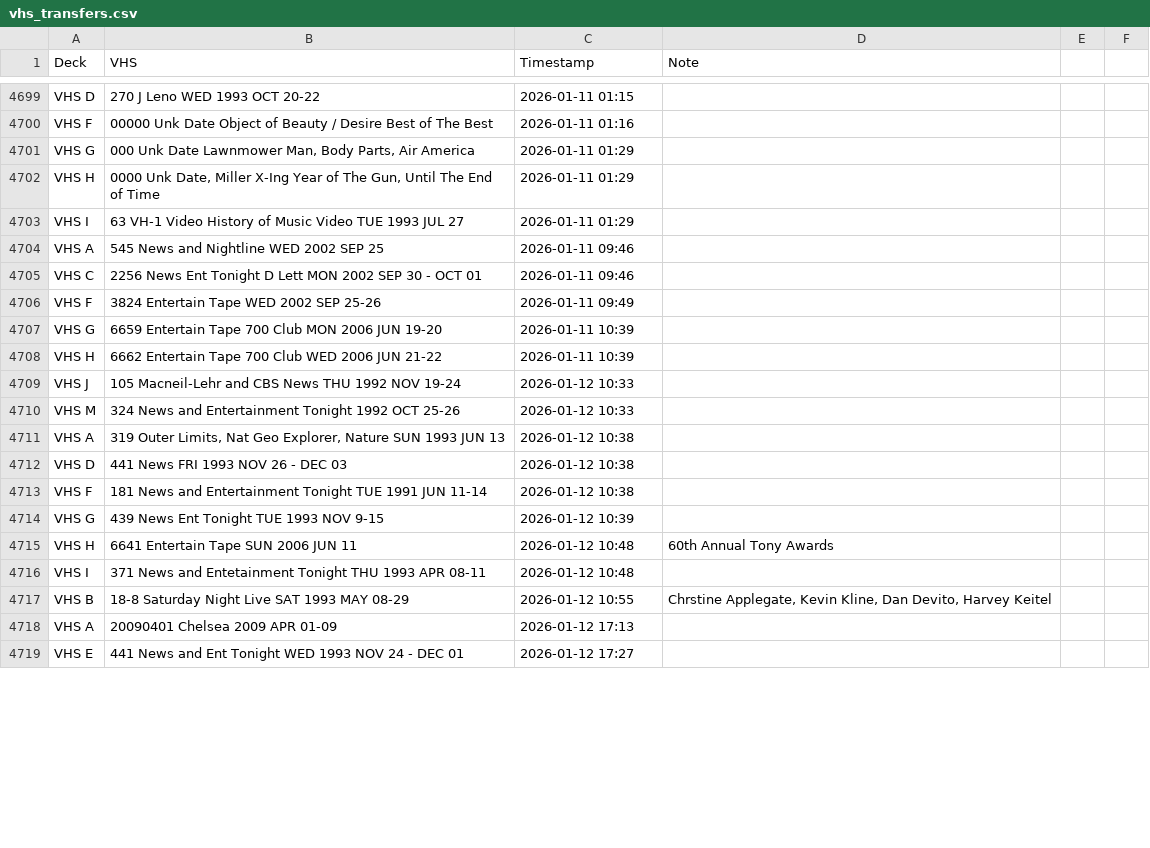
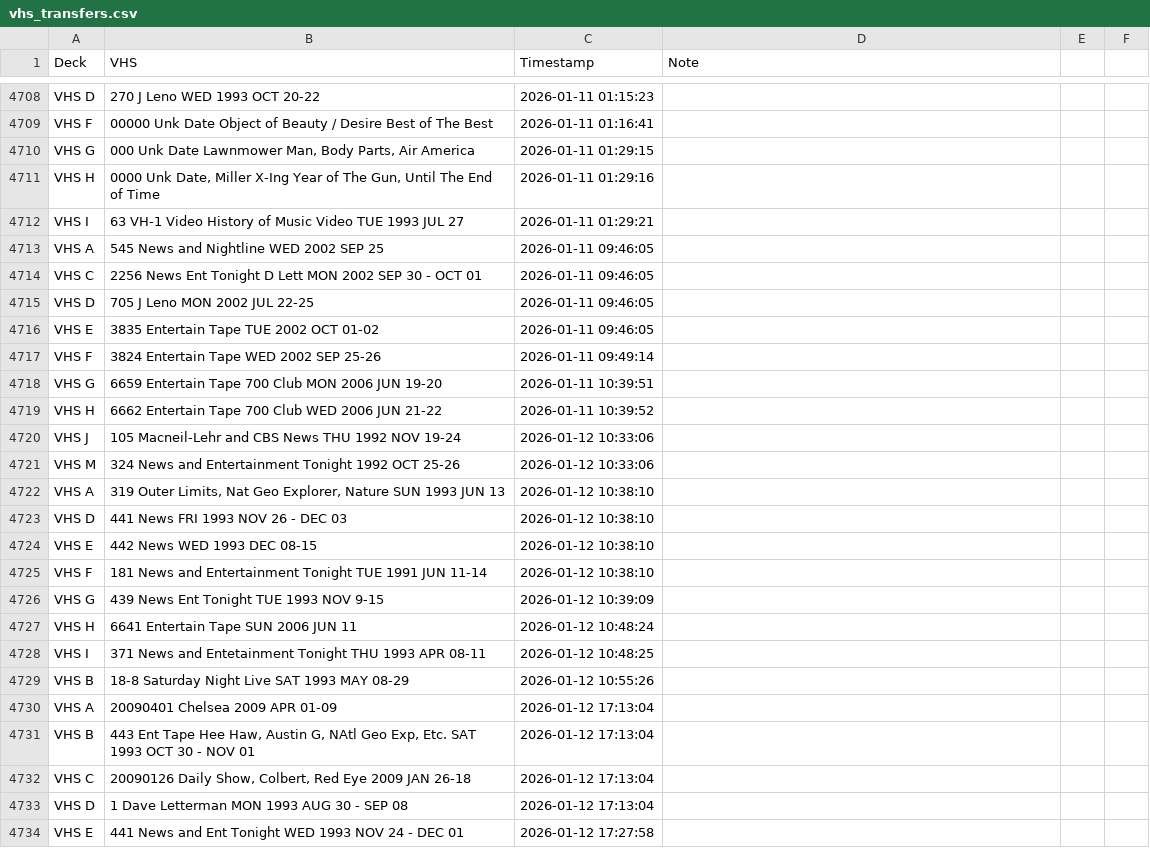
Before and after one commit to gamedays-software-development/OakleyFixed, a CSV file: vhs_transfers.csv, drawn as a sheet; only a part is shown, gaps mark what is left out; addresses are those after the commit; the diff covers the shown part only; the diff names each change by its address in the sheet, - before the commit and + after, or states it on an @@ line.

```diff
--- a/vhs_transfers.csv
+++ b/vhs_transfers.csv
-C4708 (Timestamp): 2026-01-11 01:15
+C4708 (Timestamp): 2026-01-11 01:15:23
-C4709 (Timestamp): 2026-01-11 01:16
+C4709 (Timestamp): 2026-01-11 01:16:41
-C4710 (Timestamp): 2026-01-11 01:29
+C4710 (Timestamp): 2026-01-11 01:29:15
-C4711 (Timestamp): 2026-01-11 01:29
+C4711 (Timestamp): 2026-01-11 01:29:16
-C4712 (Timestamp): 2026-01-11 01:29
+C4712 (Timestamp): 2026-01-11 01:29:21
-C4713:C4714 (Timestamp): 2026-01-11 09:46
+C4713:C4714 (Timestamp): 2026-01-11 09:46:05
+row 4715: VHS D | 705 J Leno MON 2002 JUL 22-25 | 2026-01-11 09:46:05
+row 4716: VHS E | 3835 Entertain Tape TUE 2002 OCT 01-02 | 2026-01-11 09:46:05
-C4717 (Timestamp): 2026-01-11 09:49
+C4717 (Timestamp): 2026-01-11 09:49:14
-C4718 (Timestamp): 2026-01-11 10:39
+C4718 (Timestamp): 2026-01-11 10:39:51
-C4719 (Timestamp): 2026-01-11 10:39
+C4719 (Timestamp): 2026-01-11 10:39:52
-C4720:C4721 (Timestamp): 2026-01-12 10:33
+C4720:C4721 (Timestamp): 2026-01-12 10:33:06
-C4722:C4723 (Timestamp): 2026-01-12 10:38
+C4722:C4723 (Timestamp): 2026-01-12 10:38:10
+row 4724: VHS E | 442 News WED 1993 DEC 08-15 | 2026-01-12 10:38:10
-C4725 (Timestamp): 2026-01-12 10:38
+C4725 (Timestamp): 2026-01-12 10:38:10
-C4726 (Timestamp): 2026-01-12 10:39
+C4726 (Timestamp): 2026-01-12 10:39:09
-C4727 (Timestamp): 2026-01-12 10:48
+C4727 (Timestamp): 2026-01-12 10:48:24
-D4727 (Note): 60th Annual Tony Awards
+D4727 (Note): (empty)
-C4728 (Timestamp): 2026-01-12 10:48
+C4728 (Timestamp): 2026-01-12 10:48:25
-C4729 (Timestamp): 2026-01-12 10:55
+C4729 (Timestamp): 2026-01-12 10:55:26
-D4729 (Note): Chrstine Applegate, Kevin Kline, Dan Devito, Harvey Keitel
+D4729 (Note): (empty)
-C4730 (Timestamp): 2026-01-12 17:13
+C4730 (Timestamp): 2026-01-12 17:13:04
+row 4731: VHS B | 443 Ent Tape Hee Haw, Austin G, NAtl Geo Exp, Etc. SAT 1993 OCT 30 - NOV 01 | 2026-01-12 17:13:04
+row 4732: VHS C | 20090126 Daily Show, Colbert, Red Eye 2009 JAN 26-18 | 2026-01-12 17:13:04
+row 4733: VHS D | 1 Dave Letterman MON 1993 AUG 30 - SEP 08 | 2026-01-12 17:13:04
-C4734 (Timestamp): 2026-01-12 17:27
+C4734 (Timestamp): 2026-01-12 17:27:58
```
Also changed, not shown: 29 added rows, 1 removed row and 53 edited cells elsewhere in this file.
